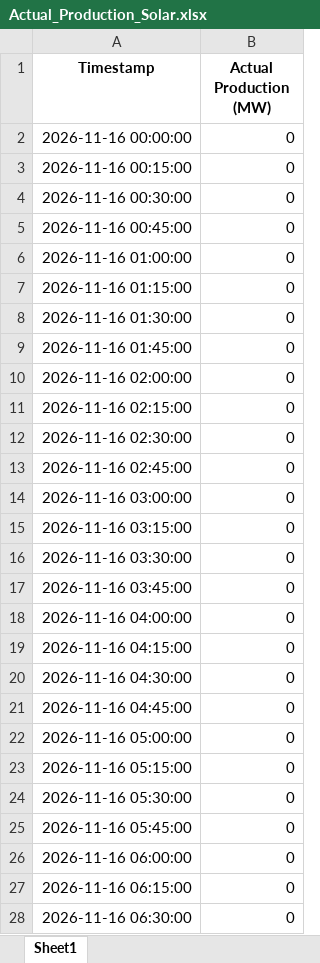
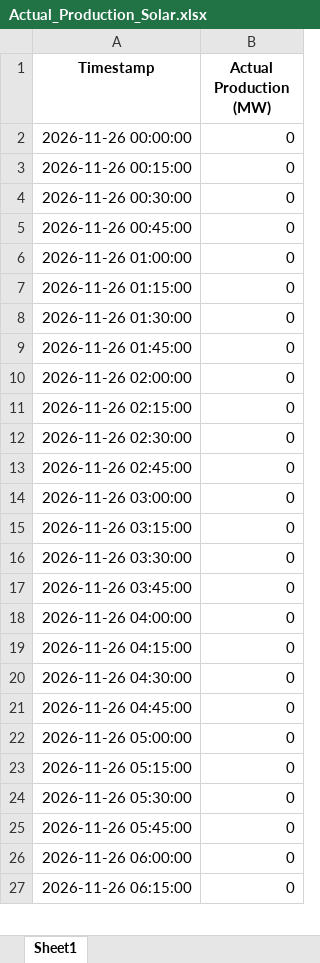
Before and after one commit to Andrei-Ionita/AdremTrading, an Excel workbook: data_fetching/Entsoe/Actual_Production_Solar.xlsx, sheet Sheet1, drawn as a sheet; only a part is shown; values as stored, in another font and other column widths than the file's, no borders; removed rows and columns are numbered as before the commit, all else as after; the diff covers the shown part only; the diff names each change by its address in the sheet, - before the commit and + after, or states it on an @@ line.

```diff
--- a/data_fetching/Entsoe/Actual_Production_Solar.xlsx (sheet Sheet1)
+++ b/data_fetching/Entsoe/Actual_Production_Solar.xlsx (sheet Sheet1)
-A2 (Timestamp): 2026-11-16 00:00:00
+A2 (Timestamp): 2026-11-26 00:00:00
-A3 (Timestamp): 2026-11-16 00:15:00
+A3 (Timestamp): 2026-11-26 00:15:00
-A4 (Timestamp): 2026-11-16 00:30:00
+A4 (Timestamp): 2026-11-26 00:30:00
-A5 (Timestamp): 2026-11-16 00:45:00
+A5 (Timestamp): 2026-11-26 00:45:00
-A6 (Timestamp): 2026-11-16 01:00:00
+A6 (Timestamp): 2026-11-26 01:00:00
-A7 (Timestamp): 2026-11-16 01:15:00
+A7 (Timestamp): 2026-11-26 01:15:00
-A8 (Timestamp): 2026-11-16 01:30:00
+A8 (Timestamp): 2026-11-26 01:30:00
-A9 (Timestamp): 2026-11-16 01:45:00
+A9 (Timestamp): 2026-11-26 01:45:00
-A10 (Timestamp): 2026-11-16 02:00:00
+A10 (Timestamp): 2026-11-26 02:00:00
-A11 (Timestamp): 2026-11-16 02:15:00
+A11 (Timestamp): 2026-11-26 02:15:00
-A12 (Timestamp): 2026-11-16 02:30:00
+A12 (Timestamp): 2026-11-26 02:30:00
-A13 (Timestamp): 2026-11-16 02:45:00
+A13 (Timestamp): 2026-11-26 02:45:00
-A14 (Timestamp): 2026-11-16 03:00:00
+A14 (Timestamp): 2026-11-26 03:00:00
-A15 (Timestamp): 2026-11-16 03:15:00
+A15 (Timestamp): 2026-11-26 03:15:00
-A16 (Timestamp): 2026-11-16 03:30:00
+A16 (Timestamp): 2026-11-26 03:30:00
-A17 (Timestamp): 2026-11-16 03:45:00
+A17 (Timestamp): 2026-11-26 03:45:00
-A18 (Timestamp): 2026-11-16 04:00:00
+A18 (Timestamp): 2026-11-26 04:00:00
-A19 (Timestamp): 2026-11-16 04:15:00
+A19 (Timestamp): 2026-11-26 04:15:00
-A20 (Timestamp): 2026-11-16 04:30:00
+A20 (Timestamp): 2026-11-26 04:30:00
-A21 (Timestamp): 2026-11-16 04:45:00
+A21 (Timestamp): 2026-11-26 04:45:00
-A22 (Timestamp): 2026-11-16 05:00:00
+A22 (Timestamp): 2026-11-26 05:00:00
-A23 (Timestamp): 2026-11-16 05:15:00
+A23 (Timestamp): 2026-11-26 05:15:00
-A24 (Timestamp): 2026-11-16 05:30:00
+A24 (Timestamp): 2026-11-26 05:30:00
-A25 (Timestamp): 2026-11-16 05:45:00
+A25 (Timestamp): 2026-11-26 05:45:00
-A26 (Timestamp): 2026-11-16 06:00:00
+A26 (Timestamp): 2026-11-26 06:00:00
-A27 (Timestamp): 2026-11-16 06:15:00
+A27 (Timestamp): 2026-11-26 06:15:00
-row 28: 2026-11-16 06:30:00 | 0
```
Also changed, not shown: 6 added rows, 103 removed rows and 1 edited cell elsewhere in this sheet, data_fetching/Entsoe/Actual_Production_Wind.xlsx, data_fetching/Entsoe/Balancing_Energy_Activation.xlsx, 22 other files.
